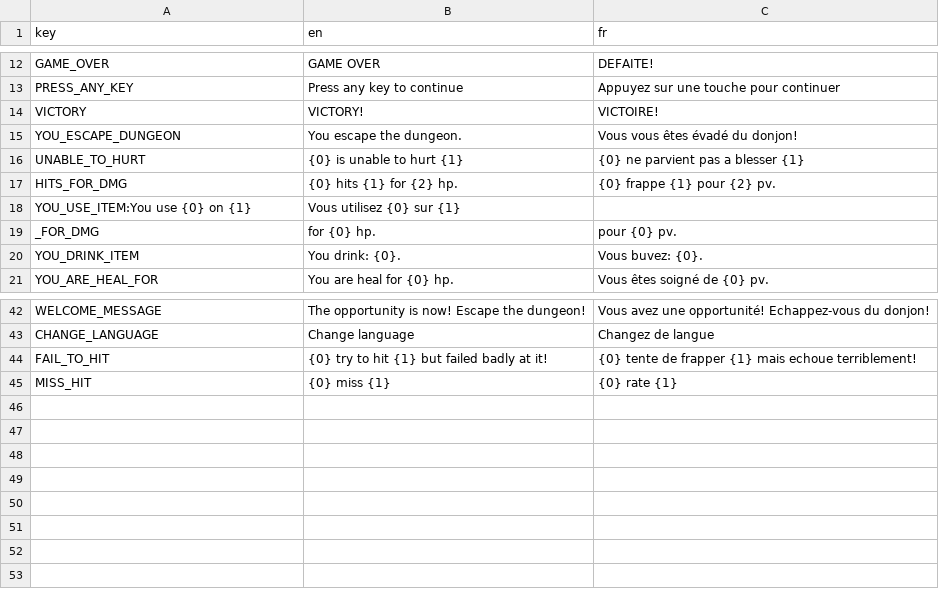
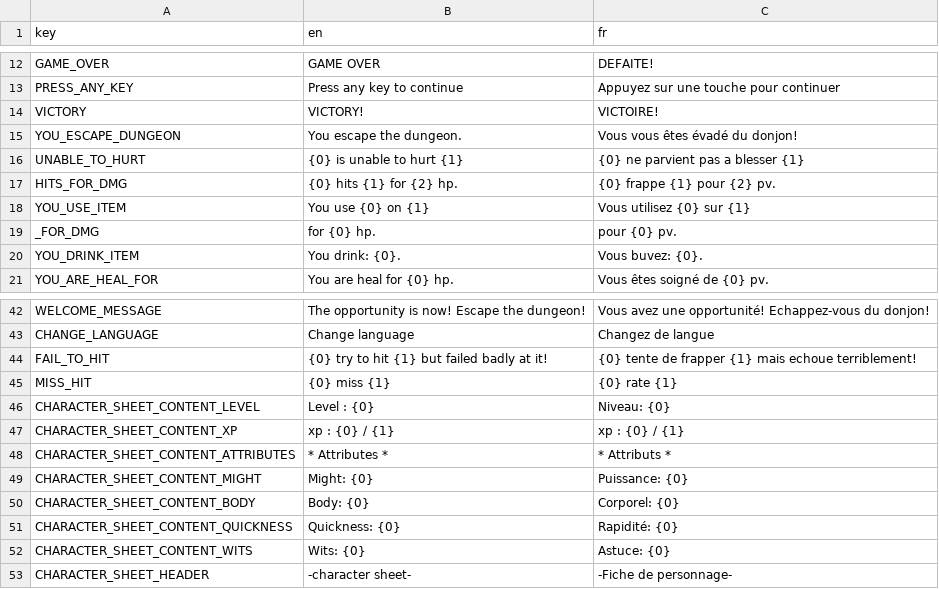
Before and after one commit to Kavekha/NoGoNoMa, a CSV file: data/localization.csv, drawn as a sheet; only a part is shown, gaps mark what is left out; removed rows and columns are numbered as before the commit, all else as after; the diff names each change by its address in the sheet, - before the commit and + after, or states it on an @@ line.

```diff
--- a/data/localization.csv
+++ b/data/localization.csv
-row 18: YOU_USE_ITEM:You use {0} on {1} | Vous utilisez {0} sur {1}
+row 18: YOU_USE_ITEM | You use {0} on {1} | Vous utilisez {0} sur {1}
+row 46: CHARACTER_SHEET_CONTENT_LEVEL | Level : {0} | Niveau: {0}
+row 47: CHARACTER_SHEET_CONTENT_XP | xp : {0} / {1} | xp : {0} / {1}
+row 48: CHARACTER_SHEET_CONTENT_ATTRIBUTES | * Attributes * | * Attributs *
+row 49: CHARACTER_SHEET_CONTENT_MIGHT | Might: {0} | Puissance: {0}
+row 50: CHARACTER_SHEET_CONTENT_BODY | Body: {0} | Corporel: {0}
+row 51: CHARACTER_SHEET_CONTENT_QUICKNESS | Quickness: {0} | Rapidité: {0}
+row 52: CHARACTER_SHEET_CONTENT_WITS | Wits: {0} | Astuce: {0}
+row 53: CHARACTER_SHEET_HEADER | -character sheet- | -Fiche de personnage-
```
Also changed, not shown: 9 other files.
